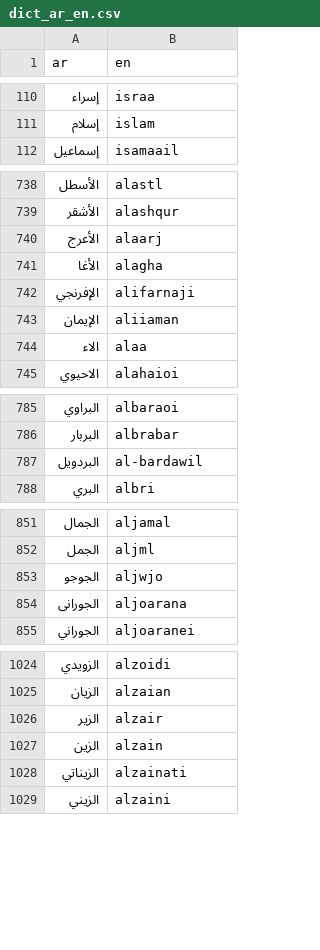
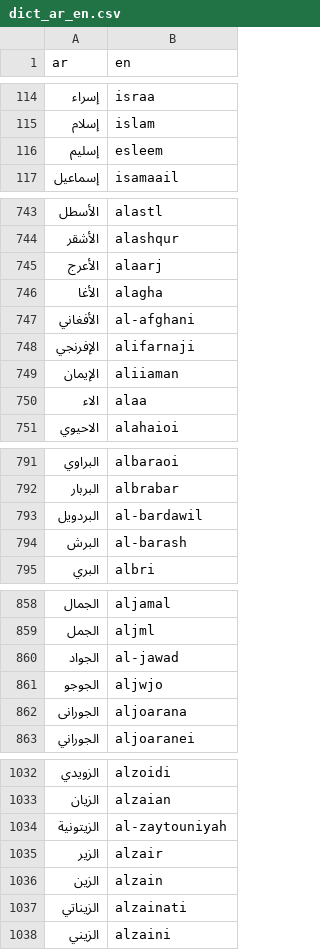
Before and after one commit to TechForPalestine/palestine-datasets, a CSV file: scripts/data/common/killed-in-gaza/data/dict_ar_en.csv, drawn as a sheet; only a part is shown, gaps mark what is left out; the diff covers the shown part only; the diff names each change by its address in the sheet, - before the commit and + after, or states it on an @@ line.

```diff
--- a/scripts/data/common/killed-in-gaza/data/dict_ar_en.csv
+++ b/scripts/data/common/killed-in-gaza/data/dict_ar_en.csv
+row 116: إسليم | esleem
+row 747: الأفغاني | al-afghani
+row 794: البرش | al-barash
+row 860: الجواد | al-jawad
+row 1034: الزيتونية | al-zaytouniyah
```
Also changed, not shown: 35 added rows, 43 removed rows and 1 edited cell elsewhere in this file, 2 other files.
